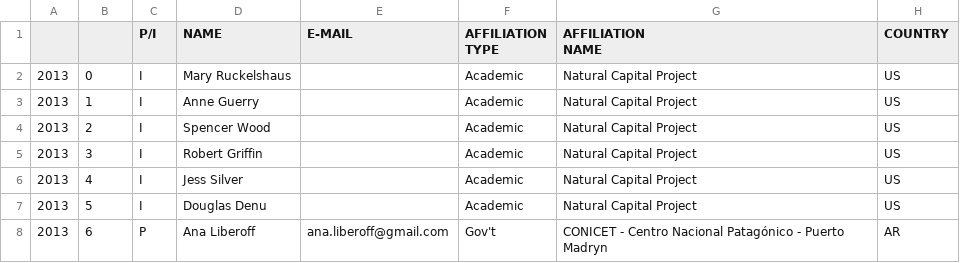
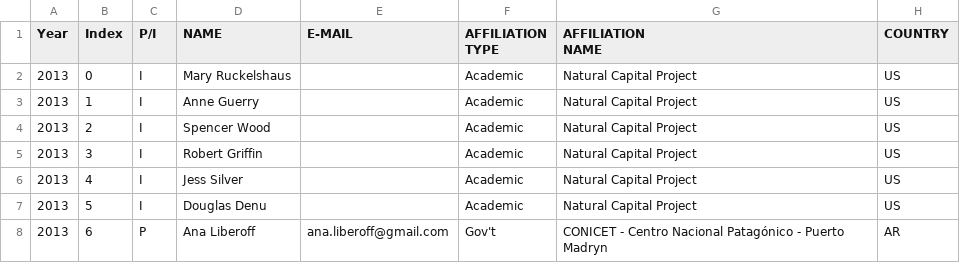
Before and after one commit to charlottegiseleweil/natcap-training-viz, a CSV file: Data/clean_countries.csv, drawn as a sheet; only a part is shown; the diff names each change by its address in the sheet, - before the commit and + after, or states it on an @@ line.

```diff
--- a/Data/clean_countries.csv
+++ b/Data/clean_countries.csv
-A1: (empty)
+A1: Year
-B1: (empty)
+B1: Index
```
Also changed, not shown: Preprocessing/Training Location Data.csv, Preprocessing/Type Stats.csv, 7 other files.
